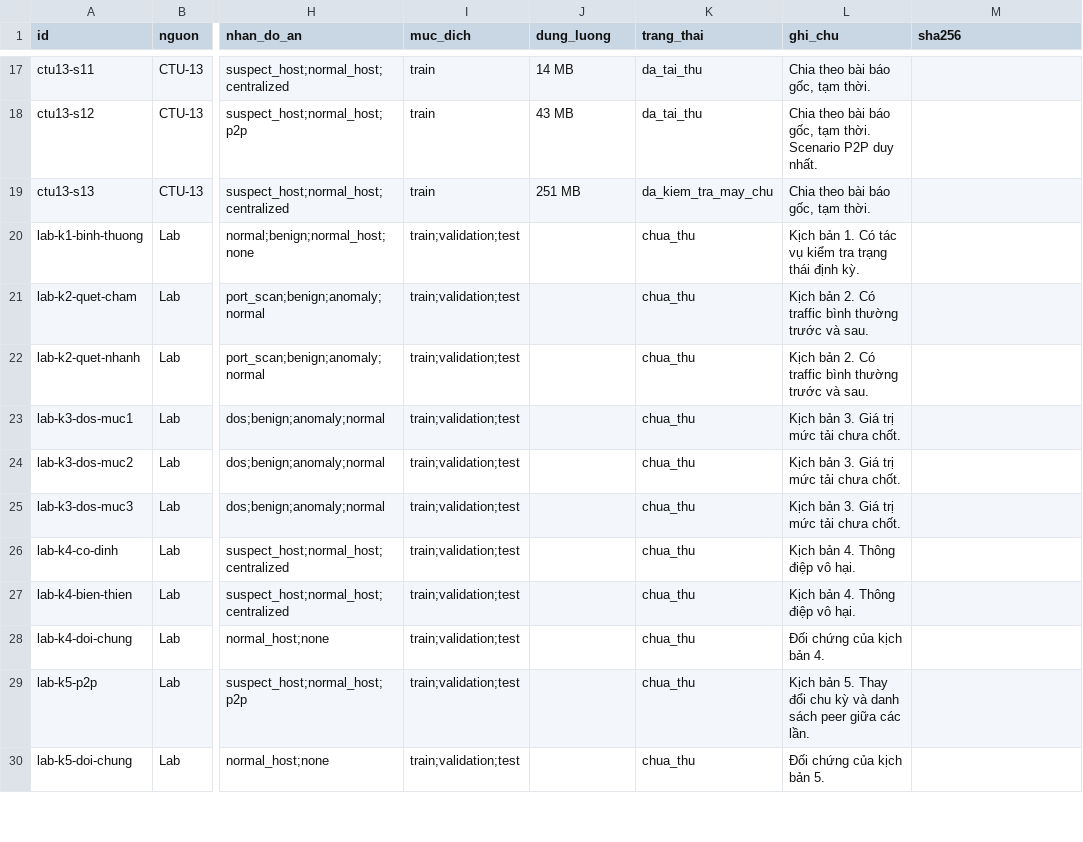
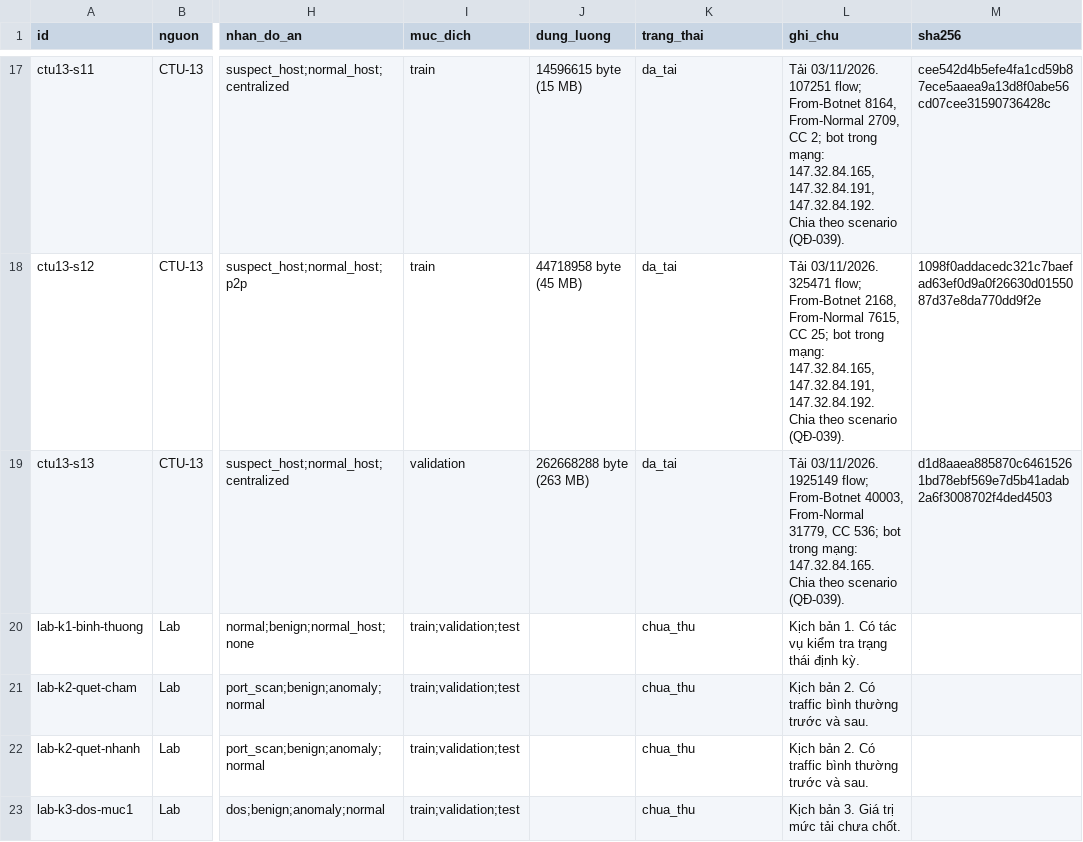
Before and after one commit to nkhhieu123/ml-nids, a CSV file: config/data_manifest.csv, drawn as a sheet; only a part is shown, gaps mark what is left out; the shorter side is filled out with more unchanged rows; the diff covers the shown part only; the diff names each change by its address in the sheet, - before the commit and + after, or states it on an @@ line.

Commit message:
Báo cáo Chặng 8: botnet và nhận diện topology; manifest CTU-13 đã tải kèm mã băm; cập nhật việc còn thiếu lên Chặng 1–8

```diff
--- a/config/data_manifest.csv
+++ b/config/data_manifest.csv
-J17 (dung_luong): 14 MB
+J17 (dung_luong): 14596615 byte (15 MB)
-K17:K18 (trang_thai): da_tai_thu
+K17:K18 (trang_thai): da_tai
-L17 (ghi_chu): Chia theo bài báo gốc, tạm thời.
+L17 (ghi_chu): Tải 03/11/2026. 107251 flow; From-Botnet 8164, From-Normal 2709, CC 2; bot trong mạng: 147.32.84.165, 147.32.84.191, 147.32.84.192. Chia theo scenario (QĐ-039).
-M17 (sha256): (empty)
+M17 (sha256): cee542d4b5efe4fa1cd59b87ece5aaea9a13d8f0abe56cd07cee31590736428c
-J18 (dung_luong): 43 MB
+J18 (dung_luong): 44718958 byte (45 MB)
-L18 (ghi_chu): Chia theo bài báo gốc, tạm thời. Scenario P2P duy nhất.
+L18 (ghi_chu): Tải 03/11/2026. 325471 flow; From-Botnet 2168, From-Normal 7615, CC 25; bot trong mạng: 147.32.84.165, 147.32.84.191, 147.32.84.192. Chia theo scenario (QĐ-039).
-M18 (sha256): (empty)
+M18 (sha256): 1098f0addacedc321c7baefad63ef0d9a0f26630d0155087d37e8da770dd9f2e
-I19 (muc_dich): train
+I19 (muc_dich): validation
-J19 (dung_luong): 251 MB
+J19 (dung_luong): 262668288 byte (263 MB)
-K19 (trang_thai): da_kiem_tra_may_chu
+K19 (trang_thai): da_tai
-L19 (ghi_chu): Chia theo bài báo gốc, tạm thời.
+L19 (ghi_chu): Tải 03/11/2026. 1925149 flow; From-Botnet 40003, From-Normal 31779, CC 536; bot trong mạng: 147.32.84.165. Chia theo scenario (QĐ-039).
-M19 (sha256): (empty)
+M19 (sha256): d1d8aaea885870c64615261bd78ebf569e7d5b41adab2a6f3008702f4ded4503
```
Also changed, not shown: 41 edited cells elsewhere in this file, 4 other files.
